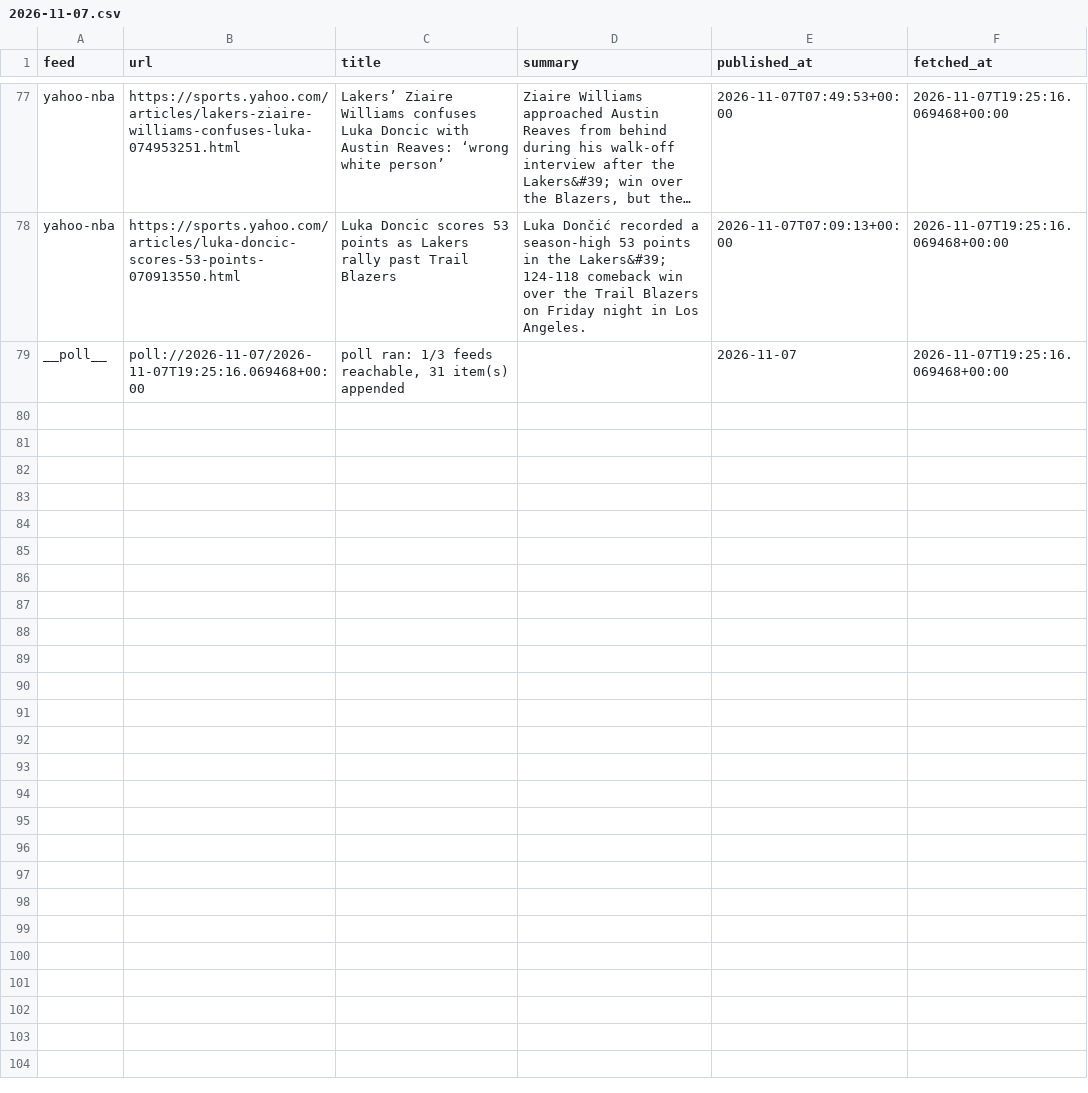
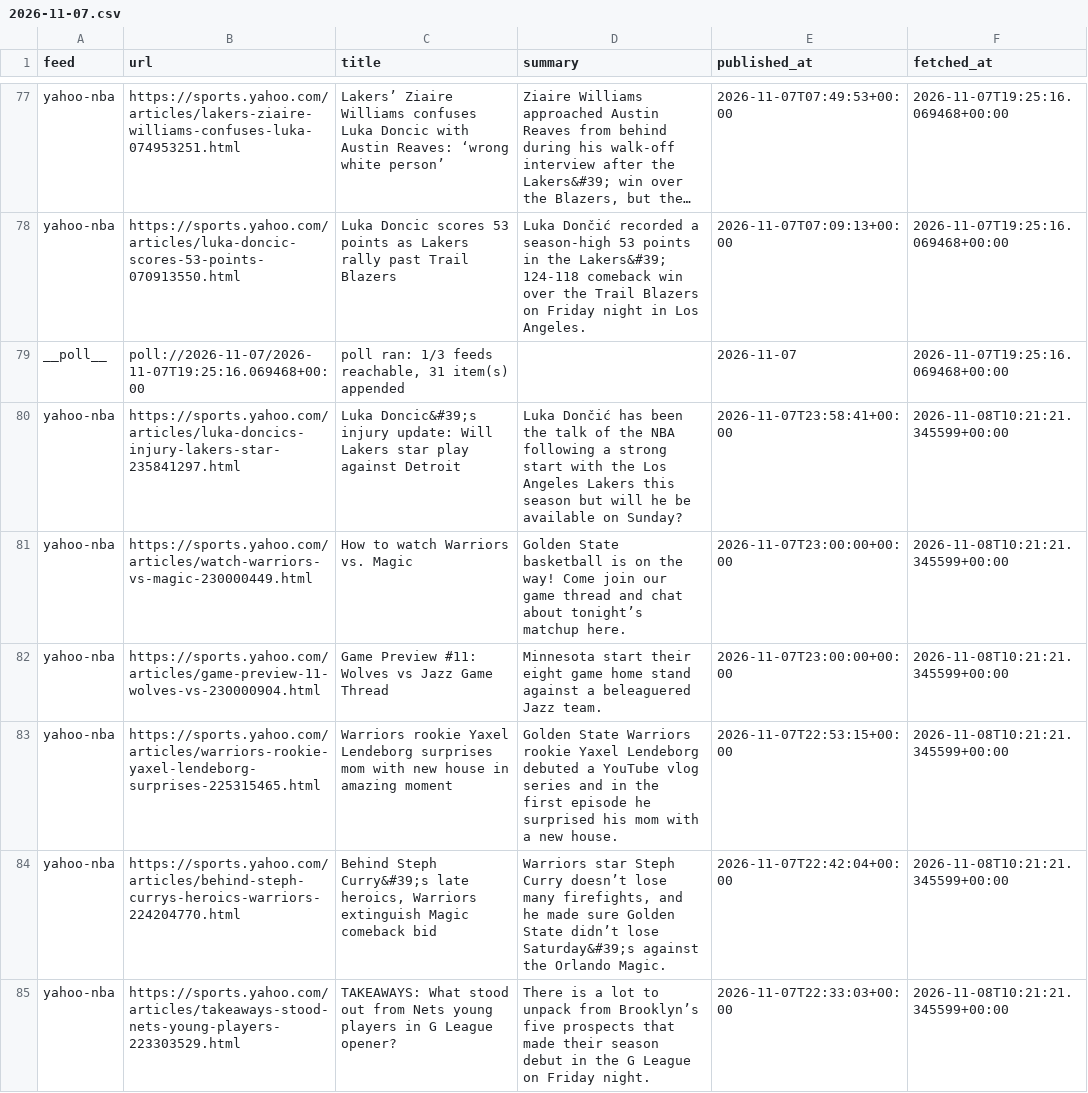
Before and after one commit to calvingtf/Mico-NBA, a CSV file: archive/rss/2026-11-07.csv, drawn as a sheet; only a part is shown, gaps mark what is left out; long unchanged cells end in …; the diff covers the shown part only.

```diff
--- a/archive/rss/2026-11-07.csv
+++ b/archive/rss/2026-11-07.csv
@@ -79 +79,7 @@ yahoo-nba,https://sports.yahoo.com/articles/luka-doncic-scores-53-points-0709135
 __poll__,poll://2026-11-07/2026-11-07T19:25:16.069468+00:00,"poll ran: 1/3 feeds reachable, 31 item(s) appended",,2026-11-07,2026-11-07T19:25:16.069468+00:00
+yahoo-nba,https://sports.yahoo.com/articles/luka-doncics-injury-lakers-star-235841297.html,Luka Doncic&#39;s injury update: Will Lakers star play against Detroit,Luka Dončić has been the talk of the NBA following a strong start with the Los Angeles Lakers this season but will he be available on Sunday?,2026-11-07T23:58:41+00:00,2026-11-08T10:21:21.345599+00:00
+yahoo-nba,https://sports.yahoo.com/articles/watch-warriors-vs-magic-230000449.html,How to watch Warriors vs. Magic,Golden State basketball is on the way! Come join our game thread and chat about tonight’s matchup here.,2026-11-07T23:00:00+00:00,2026-11-08T10:21:21.345599+00:00
+yahoo-nba,https://sports.yahoo.com/articles/game-preview-11-wolves-vs-230000904.html,Game Preview #11: Wolves vs Jazz Game Thread,Minnesota start their eight game home stand against a beleaguered Jazz team.,2026-11-07T23:00:00+00:00,2026-11-08T10:21:21.345599+00:00
+yahoo-nba,https://sports.yahoo.com/articles/warriors-rookie-yaxel-lendeborg-surprises-225315465.html,Warriors rookie Yaxel Lendeborg surprises mom with new house in amazing moment,Golden State Warriors rookie Yaxel Lendeborg debuted a YouTube vlog series and in the first episode he surprised his mom with a new house.,2026-11-07T22:53:15+00:00,2026-11-08T10:21:21.345599+00:00
+yahoo-nba,https://sports.yahoo.com/articles/behind-steph-currys-heroics-warriors-224204770.html,"Behind Steph Curry&#39;s late heroics, Warriors extinguish Magic comeback bid","Warriors star Steph Curry doesn’t lose many firefights, and he made sure Golden State didn’t lose Saturday&#39;s against the Orlando Magic.",2026-11-07T22:42:04+00:00,2026-11-08T10:21:21.345599+00:00
+yahoo-nba,https://sports.yahoo.com/articles/takeaways-stood-nets-young-players-223303529.html,TAKEAWAYS: What stood out from Nets young players in G League opener?,There is a lot to unpack from Brooklyn’s five prospects that made their season debut in the G League on Friday night.,2026-11-07T22:33:03+00:00,2026-11-08T10:21:21.345599+00:00
```
Also changed, not shown: 6 added rows elsewhere in this file, 1 other file.
